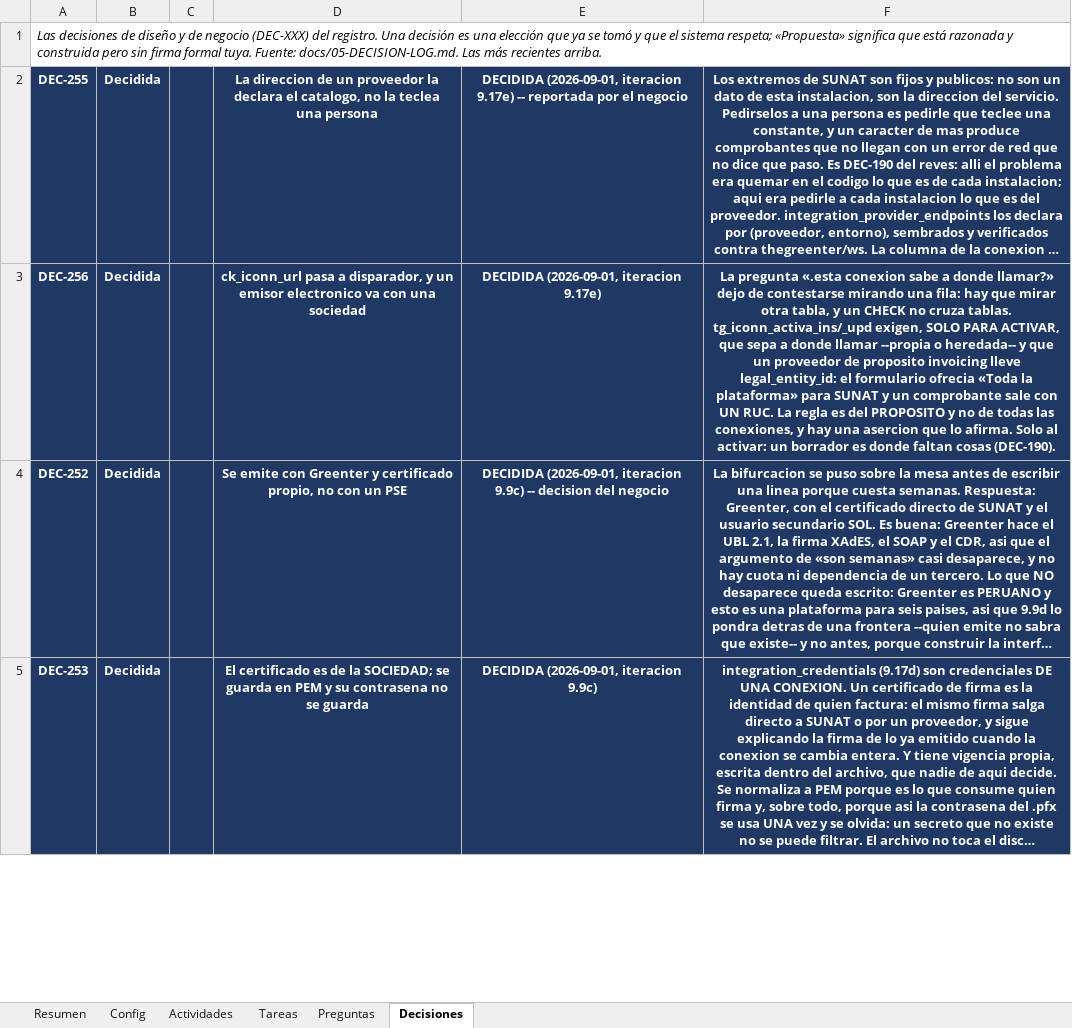
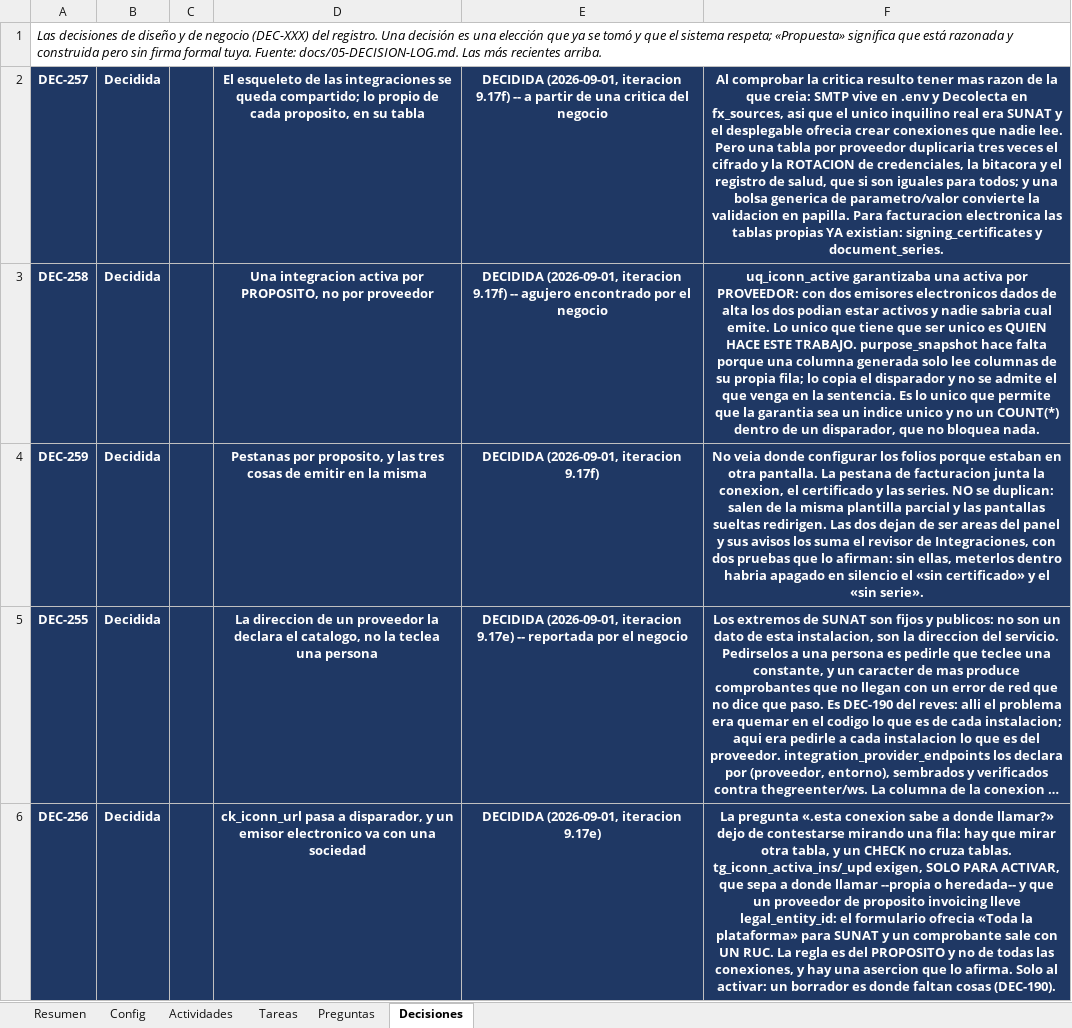
Before and after one commit to carlospandurovia/latam-social, an Excel workbook: docs/LATAM-Social-avance.xlsx, sheet Decisiones, drawn as a sheet; only a part is shown; the shorter side is filled out with more unchanged rows; long unchanged cells end in …; values as stored, in another font and other column widths than the file's, no borders; conditional formats not drawn; the diff names each change by its address in the sheet, - before the commit and + after, or states it on an @@ line.

Commit message:
9.17f: integraciones por pestanas y una activa por proposito (DEC-257..259)

```diff
--- a/docs/LATAM-Social-avance.xlsx (sheet Decisiones)
+++ b/docs/LATAM-Social-avance.xlsx (sheet Decisiones)
+row 2: DEC-257 | Decidida |  | El esqueleto de las integraciones se queda compartido; lo propio de cada proposito, en su tabla | DECIDIDA (2026-09-01, iteracion 9.17f) -- a partir de una critica del negocio | Al comprobar la critica resulto tener mas razon de la que creia: SMTP vive en .env y Decolecta en fx_sources, asi que el unico inquilino real era SUNAT y el desplegable ofrecia crear conexiones que nadie lee. Pero una tabla por proveedor duplicaria tres veces el cifrado y la ROTACION de credenciales, la bitacora y el registro de salud, que si son iguales para todos; y una bolsa generica de parametro/valor convierte la validacion en papilla. Para facturacion electronica las tablas propias YA existian: signing_certificates y document_series.
+row 3: DEC-258 | Decidida |  | Una integracion activa por PROPOSITO, no por proveedor | DECIDIDA (2026-09-01, iteracion 9.17f) -- agujero encontrado por el negocio | uq_iconn_active garantizaba una activa por PROVEEDOR: con dos emisores electronicos dados de alta los dos podian estar activos y nadie sabria cual emite. Lo unico que tiene que ser unico es QUIEN HACE ESTE TRABAJO. purpose_snapshot hace falta porque una columna generada solo lee columnas de su propia fila; lo copia el disparador y no se admite el que venga en la sentencia. Es lo unico que permite que la garantia sea un indice unico y no un COUNT(*) dentro de un disparador, que no bloquea nada.
+row 4: DEC-259 | Decidida |  | Pestanas por proposito, y las tres cosas de emitir en la misma | DECIDIDA (2026-09-01, iteracion 9.17f) | No veia donde configurar los folios porque estaban en otra pantalla. La pestana de facturacion junta la conexion, el certificado y las series. NO se duplican: salen de la misma plantilla parcial y las pantallas sueltas redirigen. Las dos dejan de ser areas del panel y sus avisos los suma el revisor de Integraciones, con dos pruebas que lo afirman: sin ellas, meterlos dentro habria apagado en silencio el «sin certificado» y el «sin serie».
```
Also changed, not shown: sheet Actividades, 19 other files.
